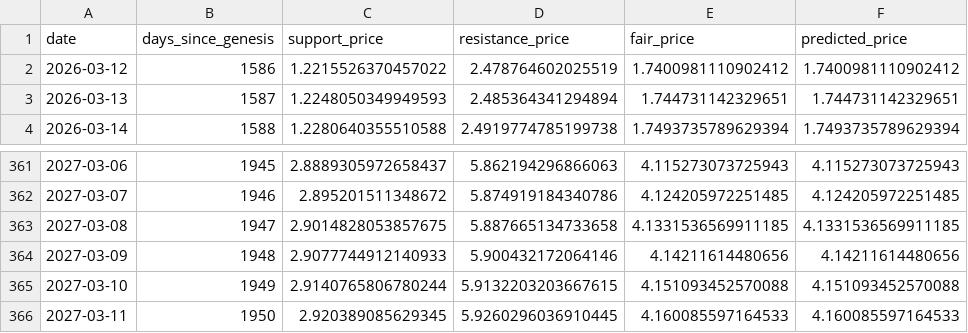
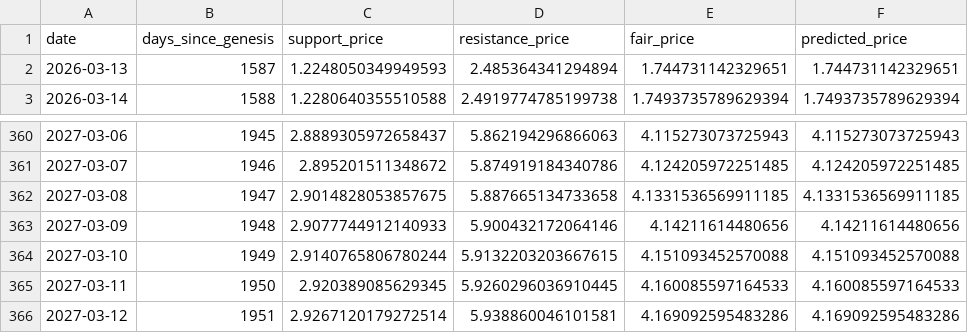
Before and after one commit to mariusortiz/kaspadash, a CSV file: future_prices_kas.csv, drawn as a sheet; only a part is shown, gaps mark what is left out; removed rows and columns are numbered as before the commit, all else as after; the diff names each change by its address in the sheet, - before the commit and + after, or states it on an @@ line.

```diff
--- a/future_prices_kas.csv
+++ b/future_prices_kas.csv
-row 2: 2026-03-12 | 1586 | 1.2215526370457022 | 2.478764602025519 | 1.7400981110902412 | 1.7400981110902412
+row 366: 2027-03-12 | 1951 | 2.9267120179272514 | 5.938860046101581 | 4.169092595483286 | 4.169092595483286
```
Also changed, not shown: historical_fair_price_kas.csv.
